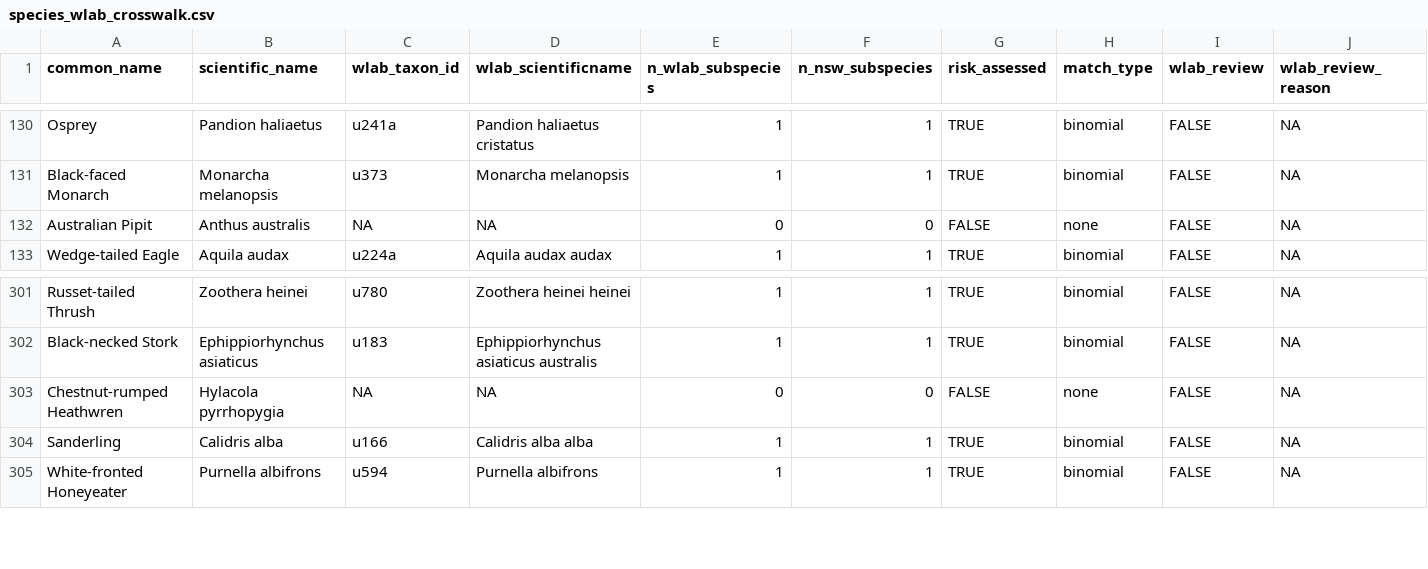
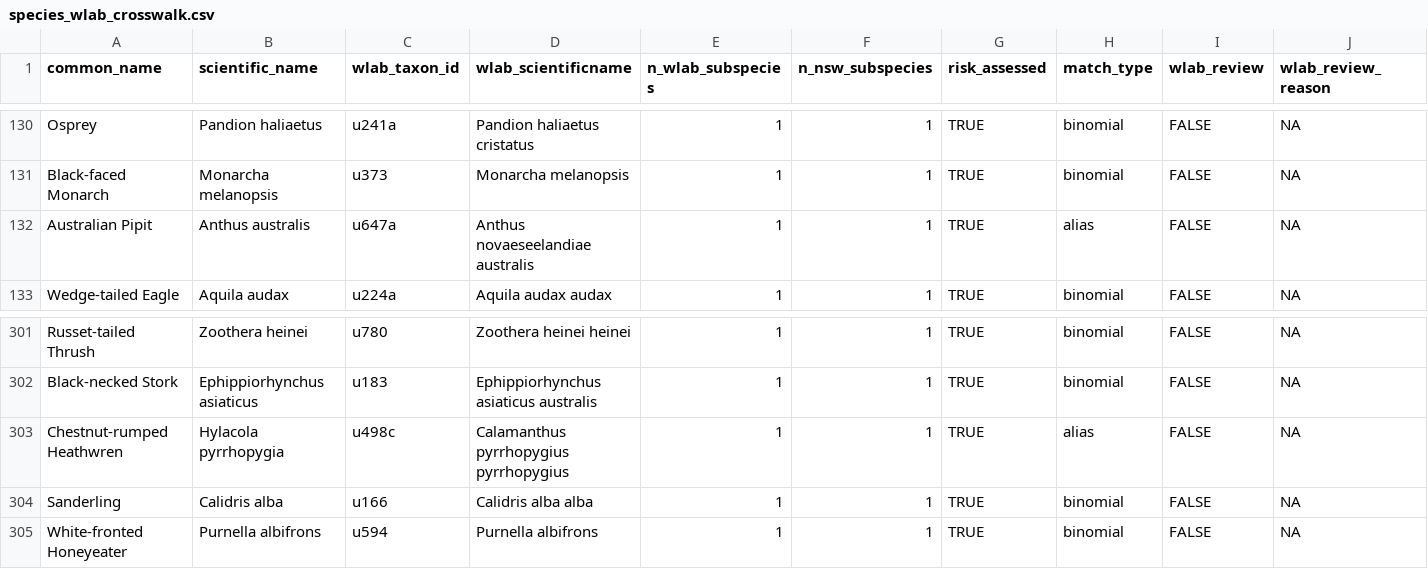
Before and after one commit to wcornwell/ebird_rel_abund, a CSV file: taxonomy/species_wlab_crosswalk.csv, drawn as a sheet; only a part is shown, gaps mark what is left out; the diff covers the shown part only.

```diff
--- a/taxonomy/species_wlab_crosswalk.csv
+++ b/taxonomy/species_wlab_crosswalk.csv
@@ -131,3 +131,3 @@
 "Black-faced Monarch","Monarcha melanopsis","u373","Monarcha melanopsis",1,1,TRUE,"binomial",FALSE,NA
-"Australian Pipit","Anthus australis",NA,NA,0,0,FALSE,"none",FALSE,NA
+"Australian Pipit","Anthus australis","u647a","Anthus novaeseelandiae australis",1,1,TRUE,"alias",FALSE,NA
 "Wedge-tailed Eagle","Aquila audax","u224a","Aquila audax audax",1,1,TRUE,"binomial",FALSE,NA
@@ -302,3 +302,3 @@
 "Black-necked Stork","Ephippiorhynchus asiaticus","u183","Ephippiorhynchus asiaticus australis",1,1,TRUE,"binomial",FALSE,NA
-"Chestnut-rumped Heathwren","Hylacola pyrrhopygia",NA,NA,0,0,FALSE,"none",FALSE,NA
+"Chestnut-rumped Heathwren","Hylacola pyrrhopygia","u498c","Calamanthus pyrrhopygius pyrrhopygius",1,1,TRUE,"alias",FALSE,NA
 "Sanderling","Calidris alba","u166","Calidris alba alba",1,1,TRUE,"binomial",FALSE,NA
```
Also changed, not shown: 32 edited cells elsewhere in this file, rez_seasonality/seasonality_all.csv, taxonomy/reidbaker_name_aliases.csv.
